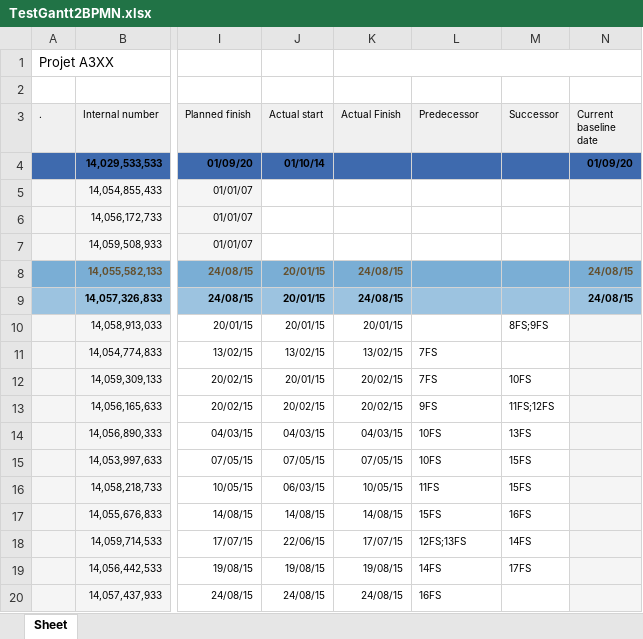
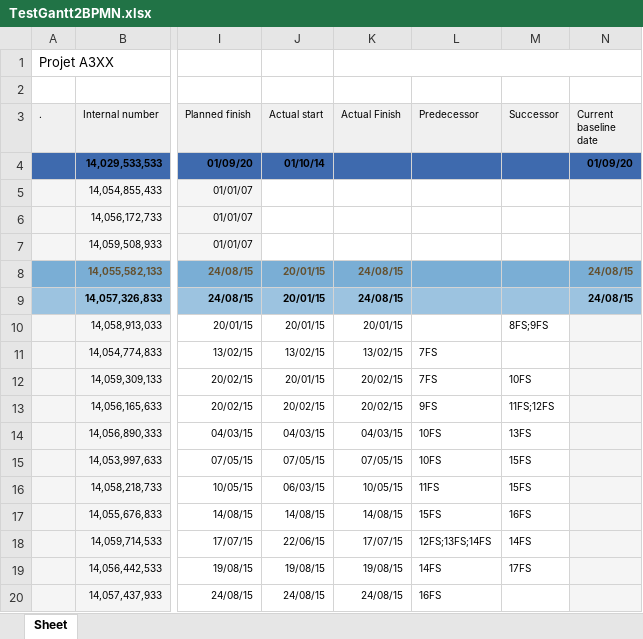
Before and after one commit to simsouma9/Excel2BPMN, an Excel workbook: source/TestGantt2BPMN.xlsx, sheet Sheet, drawn as a sheet; only a part is shown, gaps mark what is left out; values as stored, in another font and other column widths than the file's, no borders; charts and pictures not drawn; the diff names each change by its address in the sheet, - before the commit and + after, or states it on an @@ line.

Commit message:
extraction predecessor

```diff
--- a/source/TestGantt2BPMN.xlsx (sheet Sheet)
+++ b/source/TestGantt2BPMN.xlsx (sheet Sheet)
-L18 (Predecessor): 12FS;13FS
+L18 (Predecessor): 12FS;13FS;14FS
```
Also changed, not shown: 2 other files.
